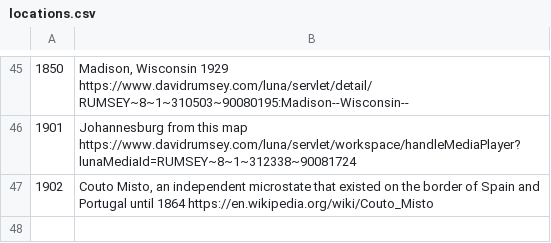
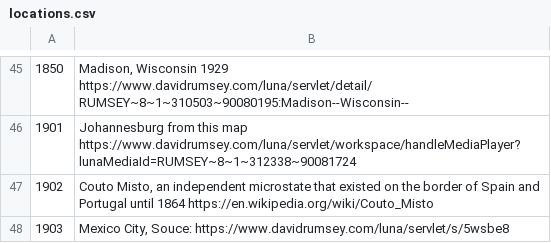
Before and after one commit to petrarch1603/MapPornBot, a CSV file: data/locations.csv, drawn as a sheet; only a part is shown, gaps mark what is left out.

Commit message:
add location

```diff
--- a/data/locations.csv
+++ b/data/locations.csv
@@ -47 +47,2 @@
 1902,"Couto Misto, an independent microstate that existed on the border of Spain and Portugal until 1864 https://en.wikipedia.org/wiki/Couto_Misto"
+1903,"Mexico City, Souce: https://www.davidrumsey.com/luna/servlet/s/5wsbe8"
```
